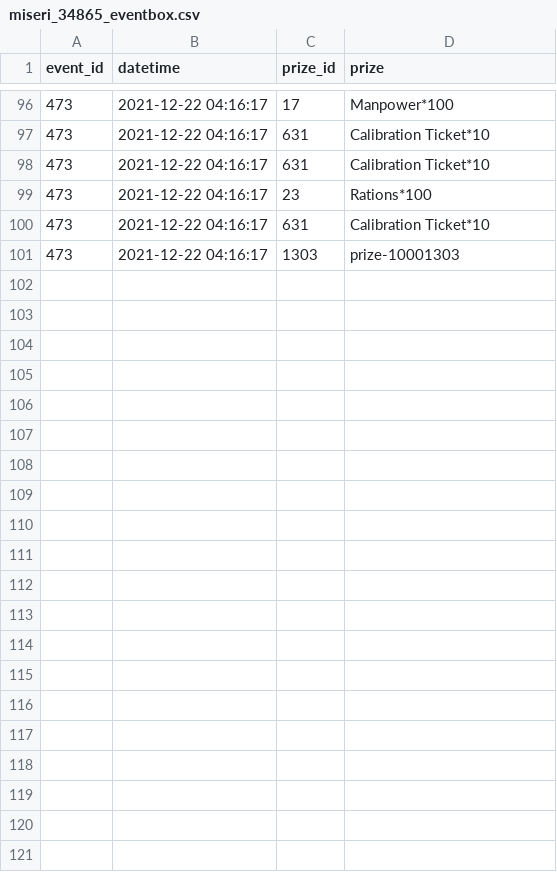
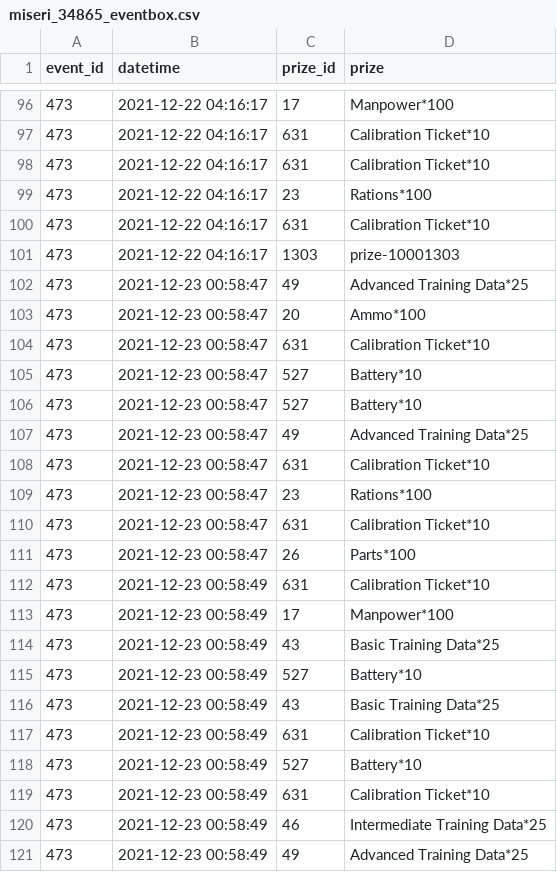
Before and after one commit to m1s3ri/90wish, a CSV file: miseri_34865_eventbox.csv, drawn as a sheet; only a part is shown, gaps mark what is left out; the diff names each change by its address in the sheet, - before the commit and + after, or states it on an @@ line.

```diff
--- a/miseri_34865_eventbox.csv
+++ b/miseri_34865_eventbox.csv
+row 102: 473 | 2021-12-23 00:58:47 | 49 | Advanced Training Data*25
+row 103: 473 | 2021-12-23 00:58:47 | 20 | Ammo*100
+row 104: 473 | 2021-12-23 00:58:47 | 631 | Calibration Ticket*10
+row 105: 473 | 2021-12-23 00:58:47 | 527 | Battery*10
+row 106: 473 | 2021-12-23 00:58:47 | 527 | Battery*10
+row 107: 473 | 2021-12-23 00:58:47 | 49 | Advanced Training Data*25
+row 108: 473 | 2021-12-23 00:58:47 | 631 | Calibration Ticket*10
+row 109: 473 | 2021-12-23 00:58:47 | 23 | Rations*100
+row 110: 473 | 2021-12-23 00:58:47 | 631 | Calibration Ticket*10
+row 111: 473 | 2021-12-23 00:58:47 | 26 | Parts*100
+row 112: 473 | 2021-12-23 00:58:49 | 631 | Calibration Ticket*10
+row 113: 473 | 2021-12-23 00:58:49 | 17 | Manpower*100
+row 114: 473 | 2021-12-23 00:58:49 | 43 | Basic Training Data*25
+row 115: 473 | 2021-12-23 00:58:49 | 527 | Battery*10
+row 116: 473 | 2021-12-23 00:58:49 | 43 | Basic Training Data*25
+row 117: 473 | 2021-12-23 00:58:49 | 631 | Calibration Ticket*10
+row 118: 473 | 2021-12-23 00:58:49 | 527 | Battery*10
+row 119: 473 | 2021-12-23 00:58:49 | 631 | Calibration Ticket*10
+row 120: 473 | 2021-12-23 00:58:49 | 46 | Intermediate Training Data*25
+row 121: 473 | 2021-12-23 00:58:49 | 49 | Advanced Training Data*25
```
Also changed, not shown: miseri_34865__theater_perfect_team.csv, miseri_34865_coalition_info.csv, 8 other files.
